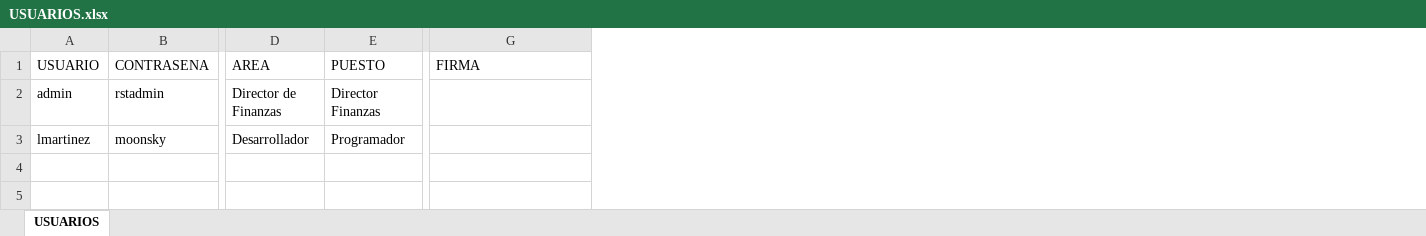
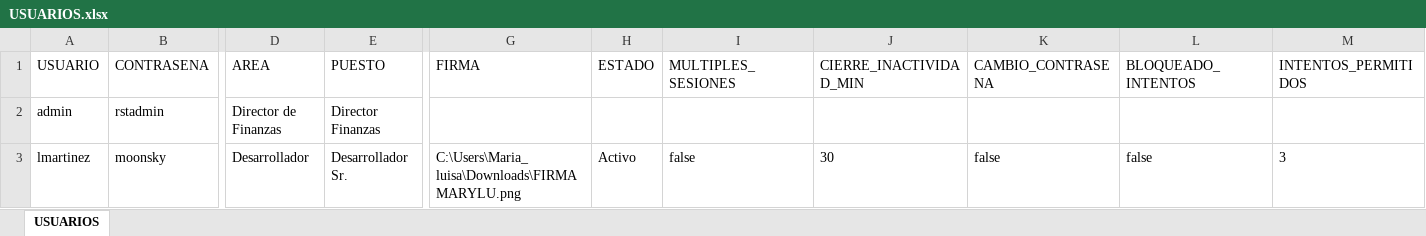
Before and after one commit to marylumtz/OrdendeComprasRST, an Excel workbook: data/BASES/USUARIOS.xlsx, sheet USUARIOS, drawn as a sheet; only a part is shown, gaps mark what is left out; values as stored, in another font and other column widths than the file's, no borders; the diff names each change by its address in the sheet, - before the commit and + after, or states it on an @@ line.

```diff
--- a/data/BASES/USUARIOS.xlsx (sheet USUARIOS)
+++ b/data/BASES/USUARIOS.xlsx (sheet USUARIOS)
+column H (ESTADO), row 3: Activo
+column I (MULTIPLES_SESIONES), row 3: false
+column J (CIERRE_INACTIVIDAD_MIN), row 3: 30
+column K (CAMBIO_CONTRASENA), row 3: false
+column L (BLOQUEADO_INTENTOS), row 3: false
+column M (INTENTOS_PERMITIDOS), row 3: 3
-E3 (PUESTO): Programador
+E3 (PUESTO): Desarrollador Sr.
-G3 (FIRMA): (empty)
+G3 (FIRMA): C:\Users\Maria_luisa\Downloads\FIRMA MARYLU.png
```
Also changed, not shown: 26 other files.
